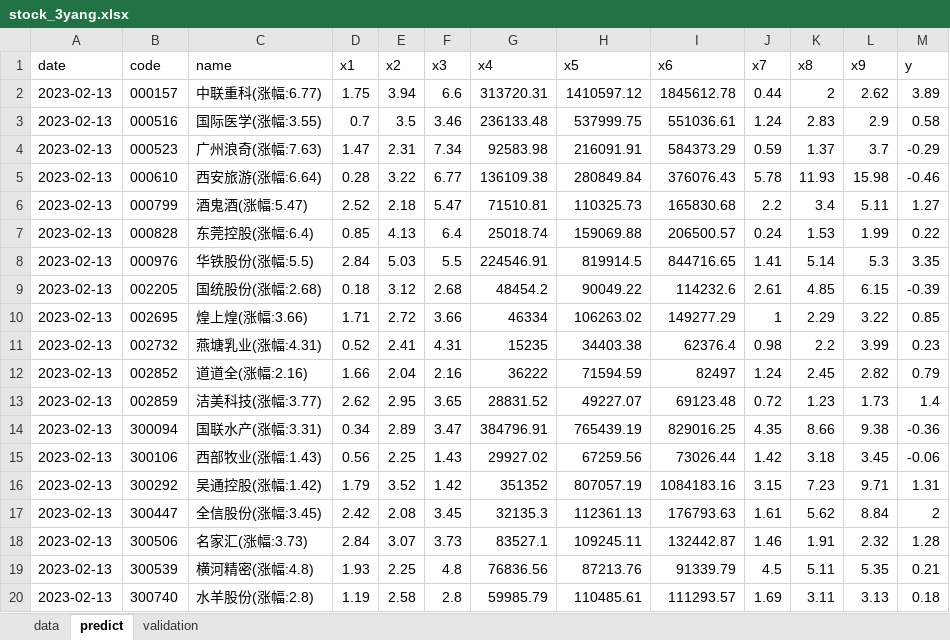
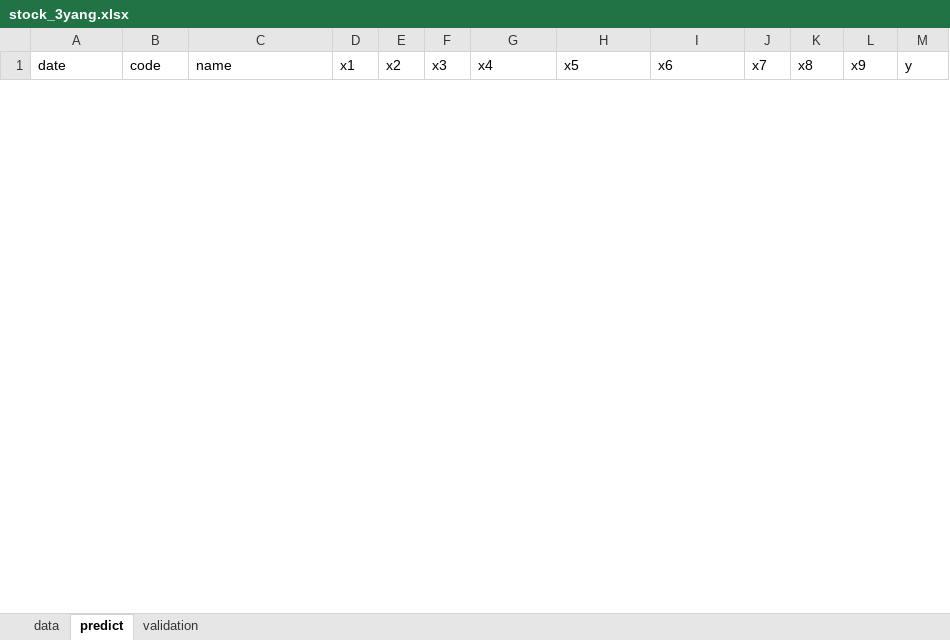
Before and after one commit to lvseouren/stock_pick, an Excel workbook: MachineLearning/data/stock_3yang.xlsx, sheet predict, drawn as a sheet; only a part is shown; values as stored, in another font and other column widths than the file's, no borders; removed rows and columns are numbered as before the commit, all else as after; the diff covers the shown part only; the diff names each change by its address in the sheet, - before the commit and + after, or states it on an @@ line.

```diff
--- a/MachineLearning/data/stock_3yang.xlsx (sheet predict)
+++ b/MachineLearning/data/stock_3yang.xlsx (sheet predict)
-row 2: 2023-02-13 | 000157 | 中联重科(涨幅:6.77) | 1.75 | 3.94 | 6.6 | 313720.31 | 1410597.12 | 1845612.78 | 0.44 | 2 | 2.62 | 3.89
-row 3: 2023-02-13 | 000516 | 国际医学(涨幅:3.55) | 0.7 | 3.5 | 3.46 | 236133.48 | 537999.75 | 551036.61 | 1.24 | 2.83 | 2.9 | 0.58
-row 4: 2023-02-13 | 000523 | 广州浪奇(涨幅:7.63) | 1.47 | 2.31 | 7.34 | 92583.98 | 216091.91 | 584373.29 | 0.59 | 1.37 | 3.7 | -0.29
-row 5: 2023-02-13 | 000610 | 西安旅游(涨幅:6.64) | 0.28 | 3.22 | 6.77 | 136109.38 | 280849.84 | 376076.43 | 5.78 | 11.93 | 15.98 | -0.46
-row 6: 2023-02-13 | 000799 | 酒鬼酒(涨幅:5.47) | 2.52 | 2.18 | 5.47 | 71510.81 | 110325.73 | 165830.68 | 2.2 | 3.4 | 5.11 | 1.27
-row 7: 2023-02-13 | 000828 | 东莞控股(涨幅:6.4) | 0.85 | 4.13 | 6.4 | 25018.74 | 159069.88 | 206500.57 | 0.24 | 1.53 | 1.99 | 0.22
-row 8: 2023-02-13 | 000976 | 华铁股份(涨幅:5.5) | 2.84 | 5.03 | 5.5 | 224546.91 | 819914.5 | 844716.65 | 1.41 | 5.14 | 5.3 | 3.35
-row 9: 2023-02-13 | 002205 | 国统股份(涨幅:2.68) | 0.18 | 3.12 | 2.68 | 48454.2 | 90049.22 | 114232.6 | 2.61 | 4.85 | 6.15 | -0.39
-row 10: 2023-02-13 | 002695 | 煌上煌(涨幅:3.66) | 1.71 | 2.72 | 3.66 | 46334 | 106263.02 | 149277.29 | 1 | 2.29 | 3.22 | 0.85
-row 11: 2023-02-13 | 002732 | 燕塘乳业(涨幅:4.31) | 0.52 | 2.41 | 4.31 | 15235 | 34403.38 | 62376.4 | 0.98 | 2.2 | 3.99 | 0.23
-row 12: 2023-02-13 | 002852 | 道道全(涨幅:2.16) | 1.66 | 2.04 | 2.16 | 36222 | 71594.59 | 82497 | 1.24 | 2.45 | 2.82 | 0.79
-row 13: 2023-02-13 | 002859 | 洁美科技(涨幅:3.77) | 2.62 | 2.95 | 3.65 | 28831.52 | 49227.07 | 69123.48 | 0.72 | 1.23 | 1.73 | 1.4
-row 14: 2023-02-13 | 300094 | 国联水产(涨幅:3.31) | 0.34 | 2.89 | 3.47 | 384796.91 | 765439.19 | 829016.25 | 4.35 | 8.66 | 9.38 | -0.36
-row 15: 2023-02-13 | 300106 | 西部牧业(涨幅:1.43) | 0.56 | 2.25 | 1.43 | 29927.02 | 67259.56 | 73026.44 | 1.42 | 3.18 | 3.45 | -0.06
-row 16: 2023-02-13 | 300292 | 吴通控股(涨幅:1.42) | 1.79 | 3.52 | 1.42 | 351352 | 807057.19 | 1084183.16 | 3.15 | 7.23 | 9.71 | 1.31
-row 17: 2023-02-13 | 300447 | 全信股份(涨幅:3.45) | 2.42 | 2.08 | 3.45 | 32135.3 | 112361.13 | 176793.63 | 1.61 | 5.62 | 8.84 | 2
-row 18: 2023-02-13 | 300506 | 名家汇(涨幅:3.73) | 2.84 | 3.07 | 3.73 | 83527.1 | 109245.11 | 132442.87 | 1.46 | 1.91 | 2.32 | 1.28
-row 19: 2023-02-13 | 300539 | 横河精密(涨幅:4.8) | 1.93 | 2.25 | 4.8 | 76836.56 | 87213.76 | 91339.79 | 4.5 | 5.11 | 5.35 | 0.21
-row 20: 2023-02-13 | 300740 | 水羊股份(涨幅:2.8) | 1.19 | 2.58 | 2.8 | 59985.79 | 110485.61 | 111293.57 | 1.69 | 3.11 | 3.13 | 0.18
```
Also changed, not shown: 14 added rows and 18 removed rows elsewhere in this sheet, MachineLearning/data/stock_3yang1tiao.xlsx, 21 other files.
